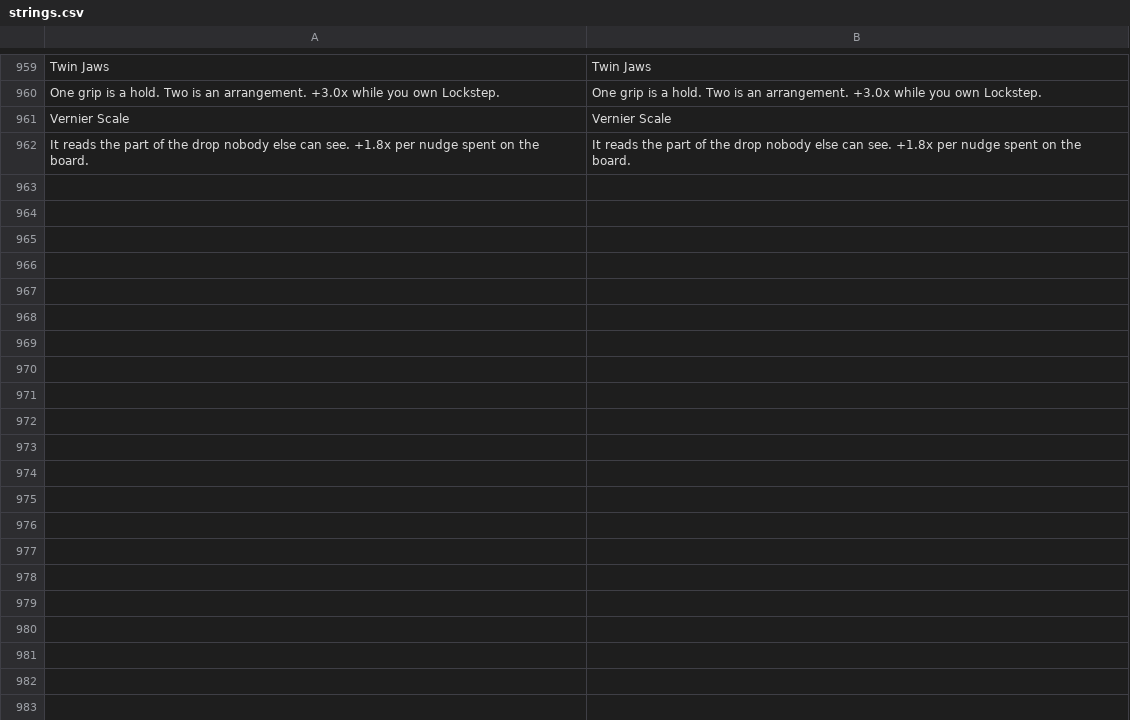
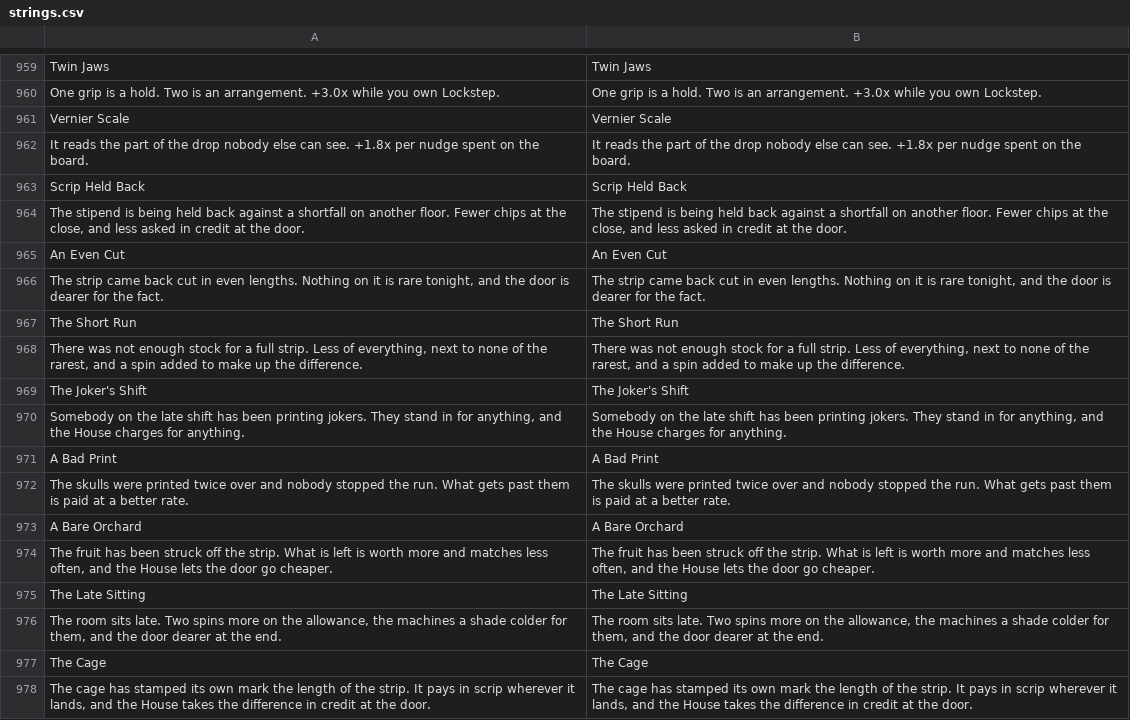
Before and after one commit to 11wallial/mum-birthday-weekend, a CSV file: break-the-bank/resources/locale/strings.csv, drawn as a sheet; only a part is shown, gaps mark what is left out; the diff names each change by its address in the sheet, - before the commit and + after, or states it on an @@ line.

```diff
--- a/break-the-bank/resources/locale/strings.csv
+++ b/break-the-bank/resources/locale/strings.csv
+row 963: Scrip Held Back | Scrip Held Back
+row 964: The stipend is being held back against a shortfall on another floor. Fewer chips at the close, and less asked in credit at the door. | The stipend is being held back against a shortfall on another floor. Fewer chips at the close, and less asked in credit at the door.
+row 965: An Even Cut | An Even Cut
+row 966: The strip came back cut in even lengths. Nothing on it is rare tonight, and the door is dearer for the fact. | The strip came back cut in even lengths. Nothing on it is rare tonight, and the door is dearer for the fact.
+row 967: The Short Run | The Short Run
+row 968: There was not enough stock for a full strip. Less of everything, next to none of the rarest, and a spin added to make up the difference. | There was not enough stock for a full strip. Less of everything, next to none of the rarest, and a spin added to make up the difference.
+row 969: The Joker's Shift | The Joker's Shift
+row 970: Somebody on the late shift has been printing jokers. They stand in for anything, and the House charges for anything. | Somebody on the late shift has been printing jokers. They stand in for anything, and the House charges for anything.
+row 971: A Bad Print | A Bad Print
+row 972: The skulls were printed twice over and nobody stopped the run. What gets past them is paid at a better rate. | The skulls were printed twice over and nobody stopped the run. What gets past them is paid at a better rate.
+row 973: A Bare Orchard | A Bare Orchard
+row 974: The fruit has been struck off the strip. What is left is worth more and matches less often, and the House lets the door go cheaper. | The fruit has been struck off the strip. What is left is worth more and matches less often, and the House lets the door go cheaper.
+row 975: The Late Sitting | The Late Sitting
+row 976: The room sits late. Two spins more on the allowance, the machines a shade colder for them, and the door dearer at the end. | The room sits late. Two spins more on the allowance, the machines a shade colder for them, and the door dearer at the end.
+row 977: The Cage | The Cage
+row 978: The cage has stamped its own mark the length of the strip. It pays in scrip wherever it lands, and the House takes the difference in credit at the door. | The cage has stamped its own mark the length of the strip. It pays in scrip wherever it lands, and the House takes the difference in credit at the door.
```
